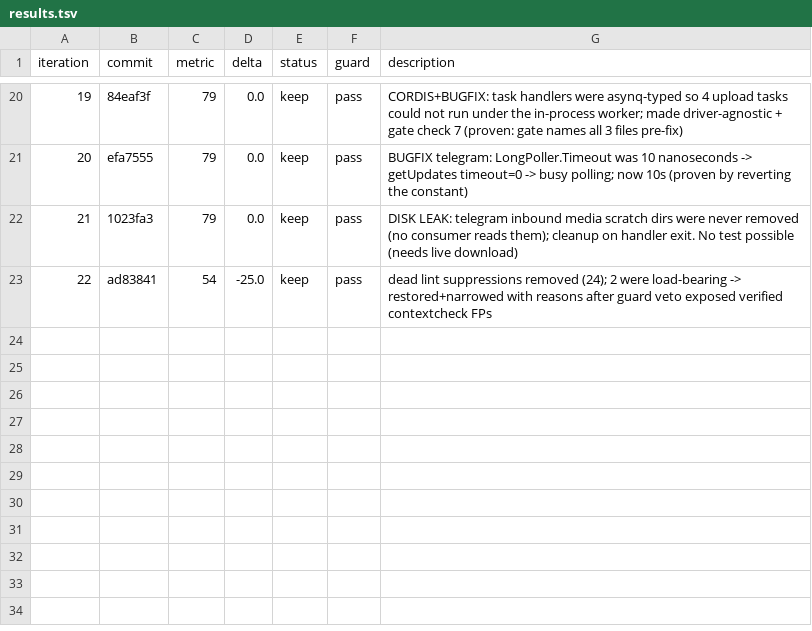
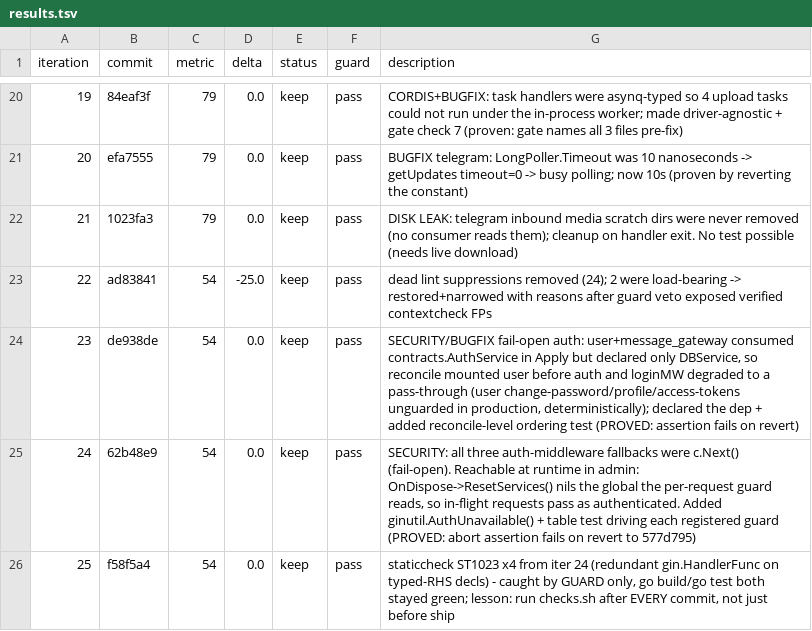
Before and after one commit to Rain-kl/Cyphr, a TSV file: .auto/results.tsv, drawn as a sheet; only a part is shown, gaps mark what is left out.

Commit message:
fix(cordis): fail-closed auth guards for user/message_gateway/admin (#1)
* autoresearch iter 23: fail-closed auth guarding for user/message_gateway

Both plugins resolve contracts.AuthService in Apply to build their route
middleware, but declared only DBService in Inject(). The kernel gates a
plugin's Apply solely on declared deps, and cmd/app.go registers user
before auth, so user mounted first, core.Inject failed, and loginMW
silently degraded to a pass-through closure — leaving /api/v1/user
change-password, profile and access-tokens unguarded. message_gateway
was saved only by its later list position.

Declare AuthService in Inject() for both, and pin the property with a
reconcile-level test that mirrors production registration order and
asserts the real auth middleware reaches the route table.

* autoresearch iter 24: make auth middleware fallbacks fail closed

user, message_gateway and admin each fell back to a c.Next() closure when
contracts.AuthService could not be resolved, so a route would be served as
if authenticated. For admin this is reachable at runtime: OnDispose calls
service.ResetServices(), which nils the global the per-request guard reads,
so requests still in flight during dispose bypass authorization entirely.

Add ginutil.AuthUnavailable() and bind every fallback to it, with a test
that drives each plugin's registered guard without an auth service present
and asserts the request is aborted rather than passed through.

* chore(autoresearch): log iter 23 (fail-open auth ordering, proven)

* autoresearch iter 24 follow-up: let staticcheck infer the auth guard type

* docs(autoresearch): log iters 24-25 and lessons 9-11 (declared-dep bug class, gate discipline)

```diff
--- a/.auto/results.tsv
+++ b/.auto/results.tsv
@@ -23 +23,4 @@ iteration	commit	metric	delta	status	guard	description
 22	ad83841	54	-25.0	keep	pass	dead lint suppressions removed (24); 2 were load-bearing -> restored+narrowed with reasons after guard veto exposed verified contextcheck FPs
+23	de938de	54	0.0	keep	pass	SECURITY/BUGFIX fail-open auth: user+message_gateway consumed contracts.AuthService in Apply but declared only DBService, so reconcile mounted user before auth and loginMW degraded to a pass-through (user change-password/profile/access-tokens unguarded in production, deterministically); declared the dep + added reconcile-level ordering test (PROVED: assertion fails on revert)
+24	62b48e9	54	0.0	keep	pass	SECURITY: all three auth-middleware fallbacks were c.Next() (fail-open). Reachable at runtime in admin: OnDispose->ResetServices() nils the global the per-request guard reads, so in-flight requests pass as authenticated. Added ginutil.AuthUnavailable() + table test driving each registered guard (PROVED: abort assertion fails on revert to 577d795)
+25	f58f5a4	54	0.0	keep	pass	staticcheck ST1023 x4 from iter 24 (redundant gin.HandlerFunc on typed-RHS decls) - caught by GUARD only, go build/go test both stayed green; lesson: run checks.sh after EVERY commit, not just before ship
```
Also changed, not shown: 6 other files.
